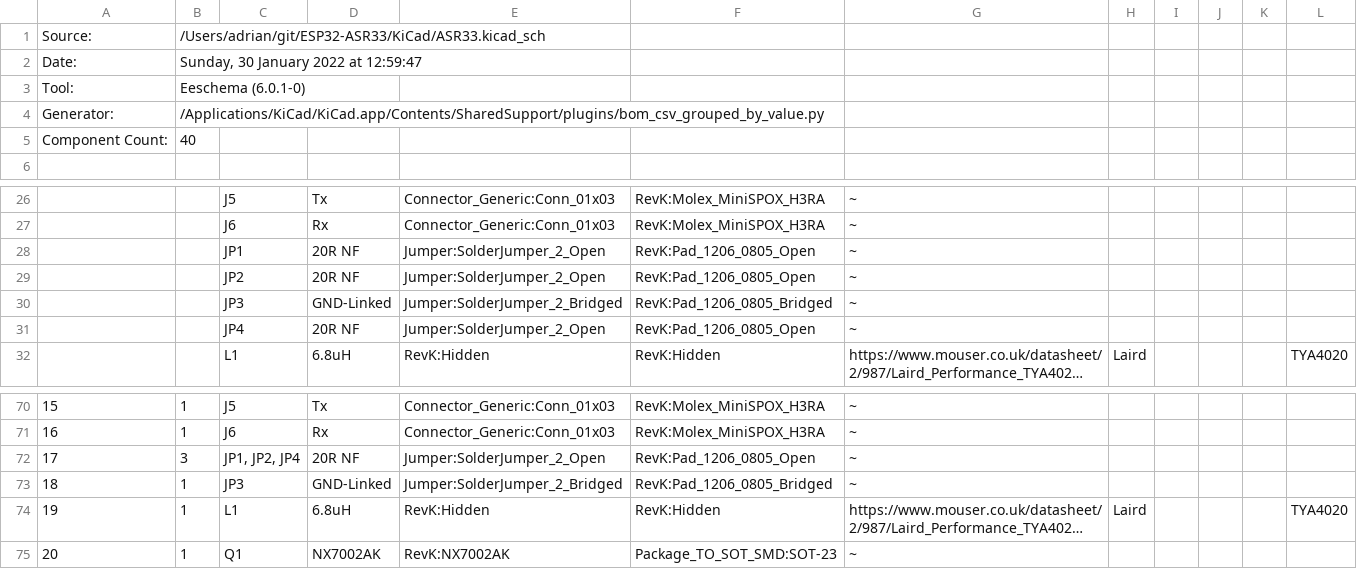
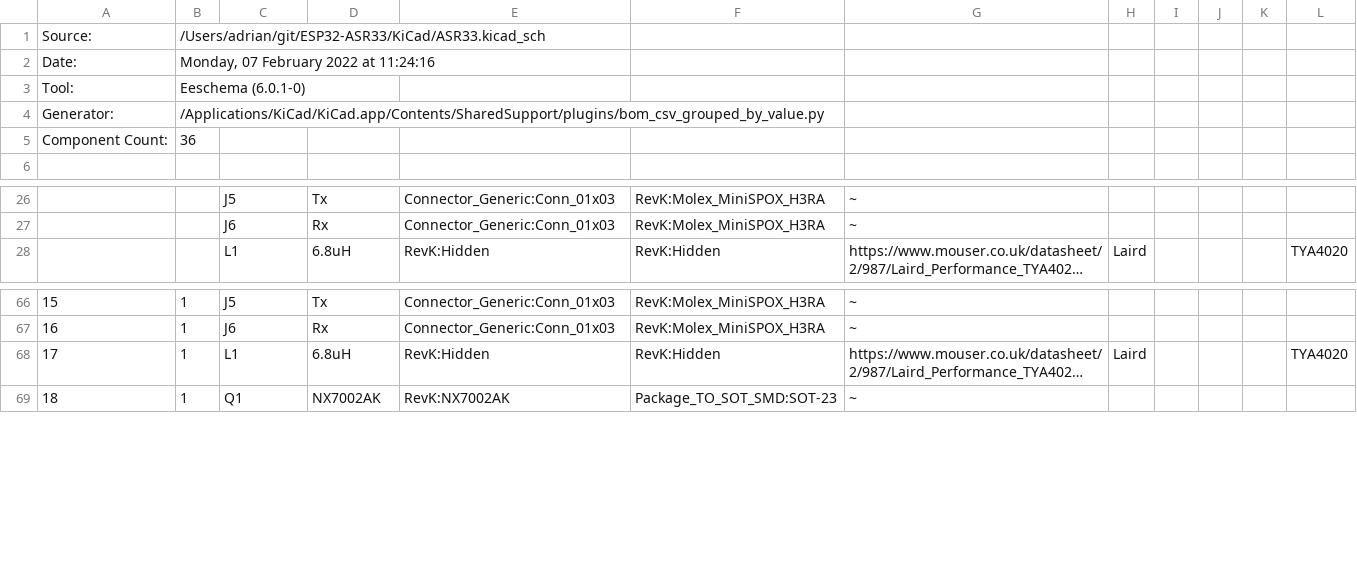
Before and after one commit to revk/ESP32-ASR33, a CSV file: KiCad/ASR33.csv, drawn as a sheet; only a part is shown, gaps mark what is left out; long unchanged cells end in …; removed rows and columns are numbered as before the commit, all else as after; the diff names each change by its address in the sheet, - before the commit and + after, or states it on an @@ line.

```diff
--- a/KiCad/ASR33.csv
+++ b/KiCad/ASR33.csv
-B2: Sunday, 30 January 2022 at 12:59:47
+B2: Monday, 07 February 2022 at 11:24:16
-B5: 40
+B5: 36
-row 28:  |  | JP1 | 20R NF | Jumper:SolderJumper_2_Open | RevK:Pad_1206_0805_Open | ~
-row 29:  |  | JP2 | 20R NF | Jumper:SolderJumper_2_Open | RevK:Pad_1206_0805_Open | ~
-row 30:  |  | JP3 | GND-Linked | Jumper:SolderJumper_2_Bridged | RevK:Pad_1206_0805_Bridged | ~
-row 31:  |  | JP4 | 20R NF | Jumper:SolderJumper_2_Open | RevK:Pad_1206_0805_Open | ~
-row 72: 17 | 3 | JP1, JP2, JP4 | 20R NF | Jumper:SolderJumper_2_Open | RevK:Pad_1206_0805_Open | ~
-row 73: 18 | 1 | JP3 | GND-Linked | Jumper:SolderJumper_2_Bridged | RevK:Pad_1206_0805_Bridged | ~
@@ column A renumbered from row 68 down @@
```
Also changed, not shown: 5 other files.
